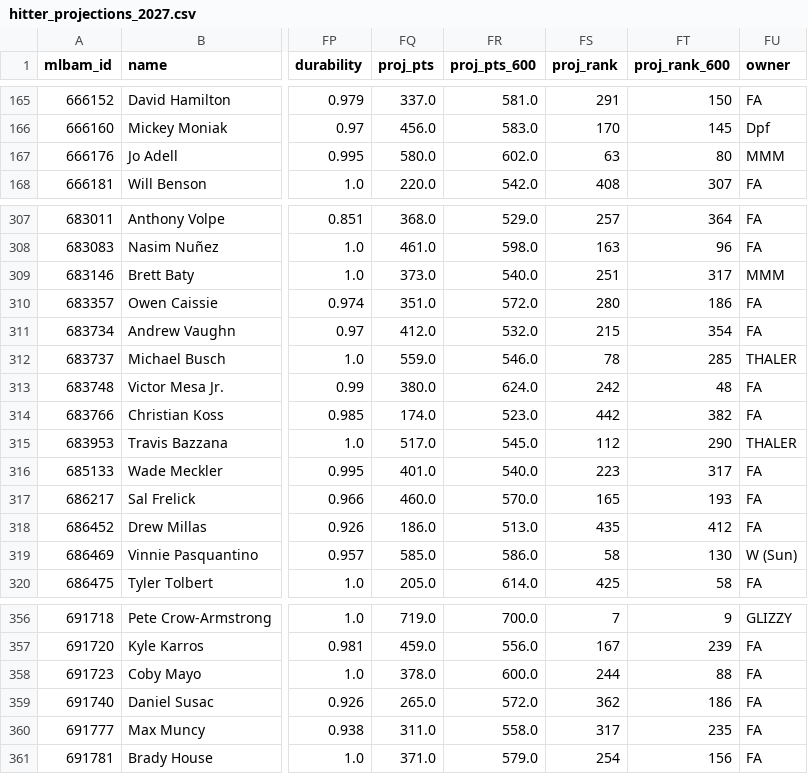
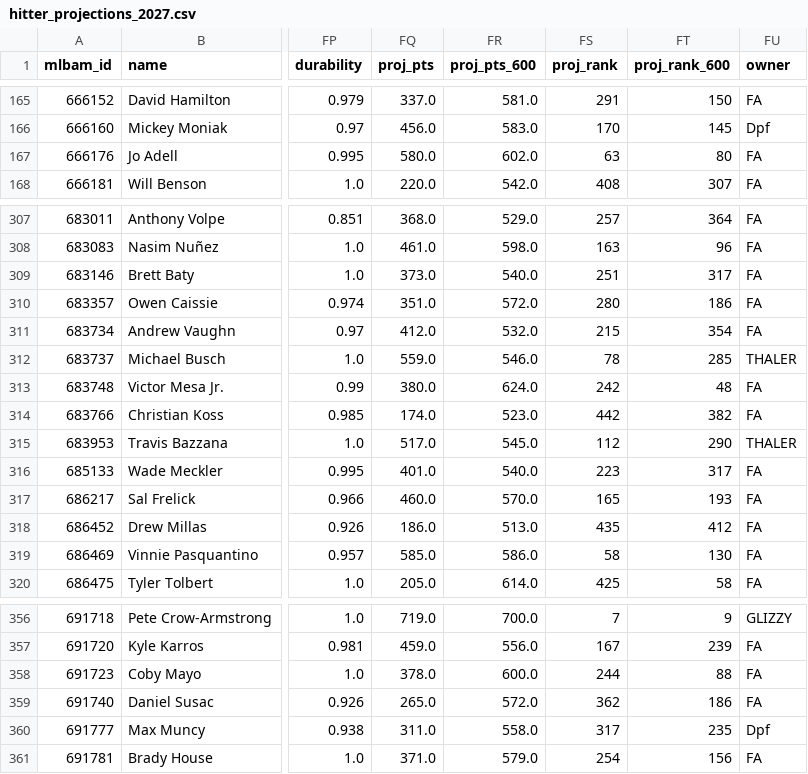
Before and after one commit to Albierrto/philly-special-lab, a CSV file: output/v3/hitter_projections_2027.csv, drawn as a sheet; only a part is shown, gaps mark what is left out; the diff names each change by its address in the sheet, - before the commit and + after, or states it on an @@ line.

```diff
--- a/output/v3/hitter_projections_2027.csv
+++ b/output/v3/hitter_projections_2027.csv
-FU167 (owner): MMM
+FU167 (owner): FA
-FU309 (owner): MMM
+FU309 (owner): FA
-FU319 (owner): W (Sun)
+FU319 (owner): FA
-FU360 (owner): FA
+FU360 (owner): Dpf
```
Also changed, not shown: output/v3/pitcher_projections_2027.csv, 1 other file.
